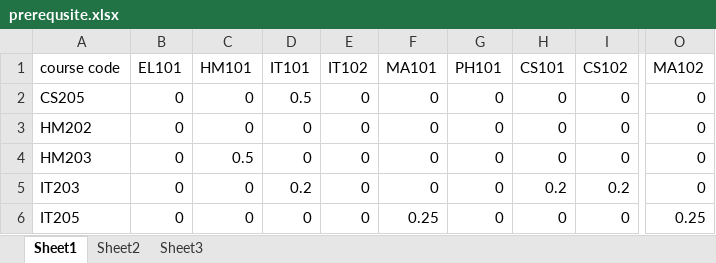
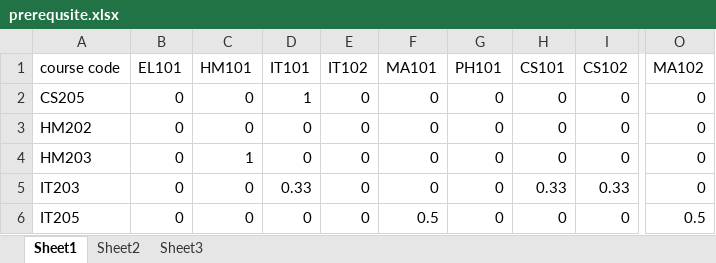
Before and after one commit to Elective-Course-Recommender-System/Course-Recommender-System-, an Excel workbook: code/data/prerequsite.xlsx, sheet Sheet1, drawn as a sheet; only a part is shown, gaps mark what is left out; values as stored, in another font and other column widths than the file's, no borders; the diff names each change by its address in the sheet, - before the commit and + after, or states it on an @@ line.

```diff
--- a/code/data/prerequsite.xlsx (sheet Sheet1)
+++ b/code/data/prerequsite.xlsx (sheet Sheet1)
-D2 (IT101): 0.5
+D2 (IT101): 1
-C4 (HM101): 0.5
+C4 (HM101): 1
-D5 (IT101): 0.2
+D5 (IT101): 0.33
-H5 (CS101): 0.2
+H5 (CS101): 0.33
-I5 (CS102): 0.2
+I5 (CS102): 0.33
-F6 (MA101): 0.25
+F6 (MA101): 0.5
-O6 (MA102): 0.25
+O6 (MA102): 0.5
```
Also changed, not shown: sheet Sheet2, 1 other file.
